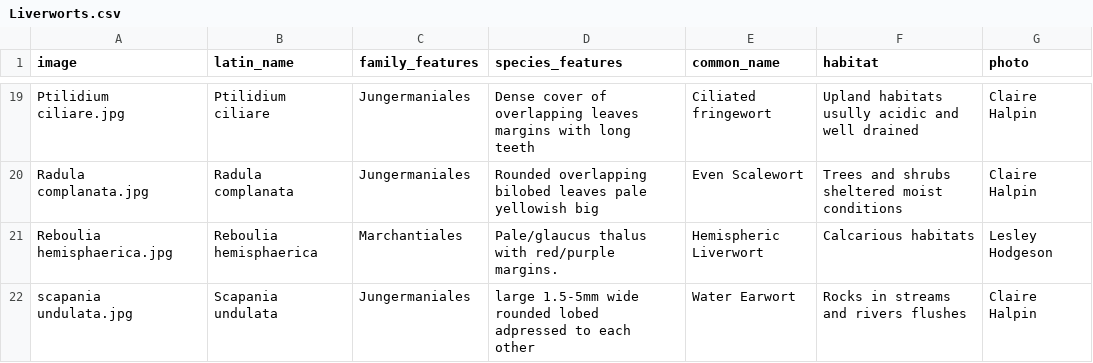
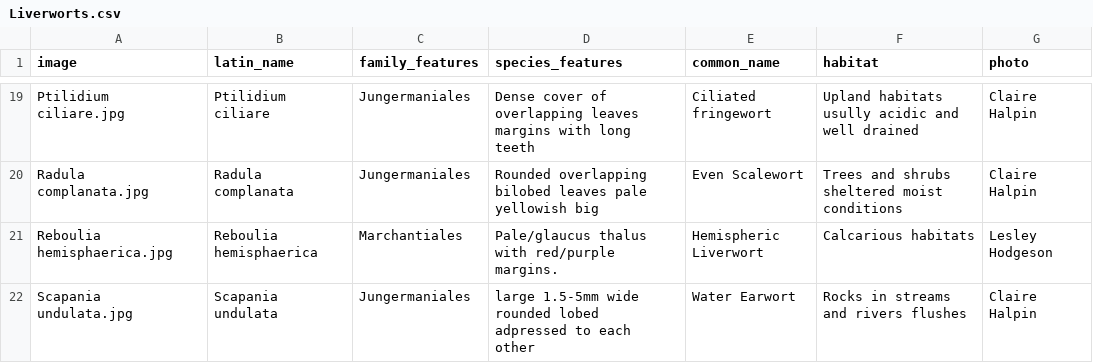
Before and after one commit to richfriendgit/liverworts-optimised, a CSV file: Liverworts.csv, drawn as a sheet; only a part is shown, gaps mark what is left out.

```diff
--- a/Liverworts.csv
+++ b/Liverworts.csv
@@ -21,2 +21,2 @@ Radula complanata.jpg,Radula complanata,Jungermaniales,Rounded overlapping bilob
 Reboulia hemisphaerica.jpg,Reboulia hemisphaerica,Marchantiales,Pale/glaucus thalus with red/purple margins. ,Hemispheric Liverwort,Calcarious habitats,Lesley Hodgeson
-scapania undulata.jpg,Scapania undulata,Jungermaniales,large 1.5-5mm wide rounded lobed adpressed to each other,Water Earwort,Rocks in streams and rivers flushes ,Claire Halpin
+Scapania undulata.jpg,Scapania undulata,Jungermaniales,large 1.5-5mm wide rounded lobed adpressed to each other,Water Earwort,Rocks in streams and rivers flushes ,Claire Halpin
```
Also changed, not shown: 3 other files.
